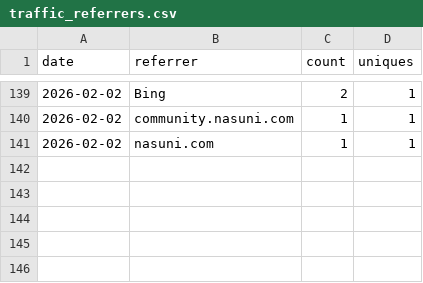
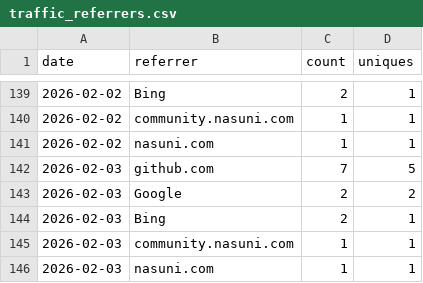
Before and after one commit to nasuni-labs/nasuni-mcp-desktop, a CSV file: data/traffic_referrers.csv, drawn as a sheet; only a part is shown, gaps mark what is left out.

```diff
--- a/data/traffic_referrers.csv
+++ b/data/traffic_referrers.csv
@@ -141 +141,6 @@ date,referrer,count,uniques
 2026-02-02,nasuni.com,1,1
+2026-02-03,github.com,7,5
+2026-02-03,Google,2,2
+2026-02-03,Bing,2,1
+2026-02-03,community.nasuni.com,1,1
+2026-02-03,nasuni.com,1,1
```
Also changed, not shown: data/traffic_clones.csv, data/traffic_paths.csv, 1 other file.
